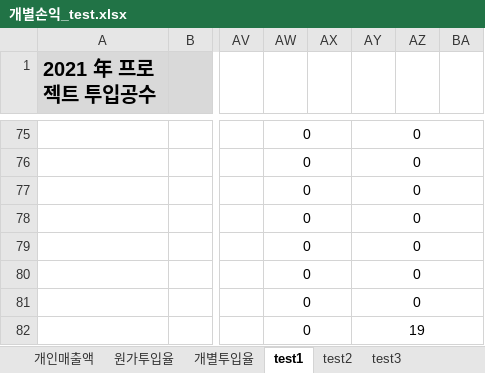
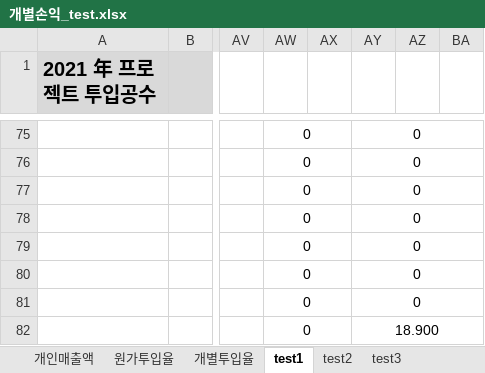
Before and after one commit to Metaworks-dev/encore-mng, an Excel workbook: doc/개별손익_test.xlsx, sheet test1, drawn as a sheet; only a part is shown, gaps mark what is left out; values as stored, in another font and other column widths than the file's, no borders; conditional formats not drawn; the diff names each change by its address in the sheet, - before the commit and + after, or states it on an @@ line.

```diff
--- a/doc/개별손익_test.xlsx (sheet test1)
+++ b/doc/개별손익_test.xlsx (sheet test1)
-AY82: 19
+AY82: 18.900
```
Also changed, not shown: 23 other files.
